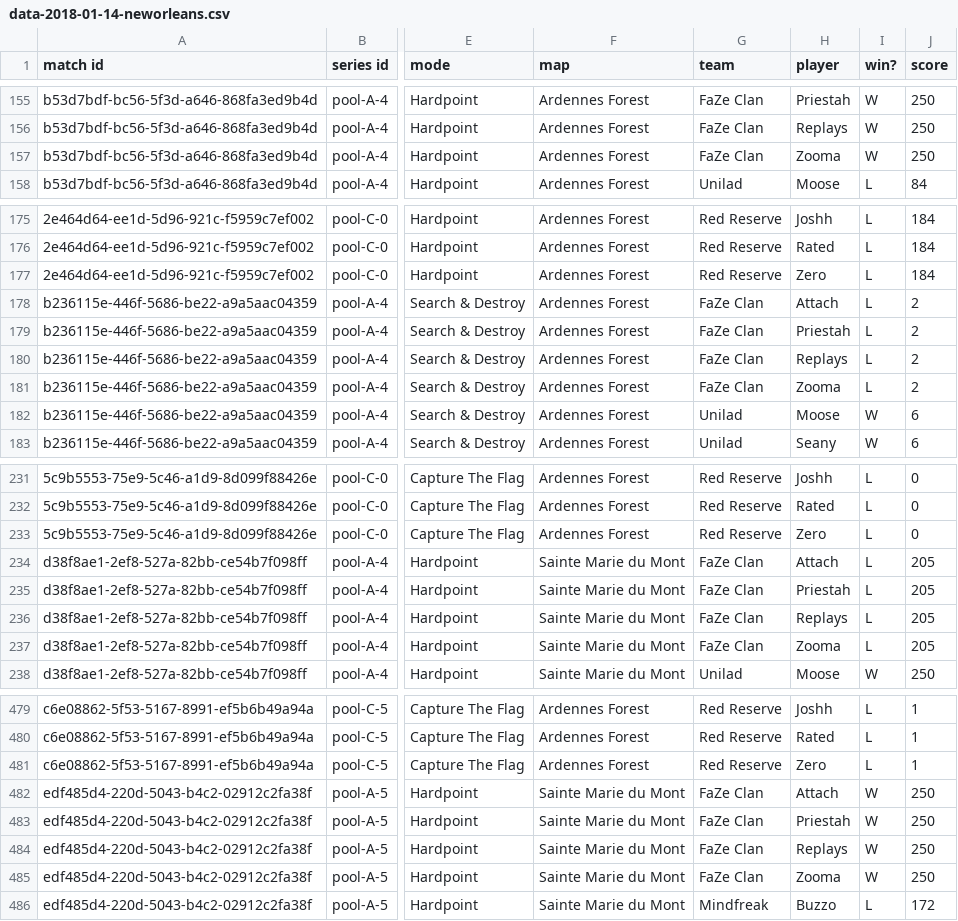
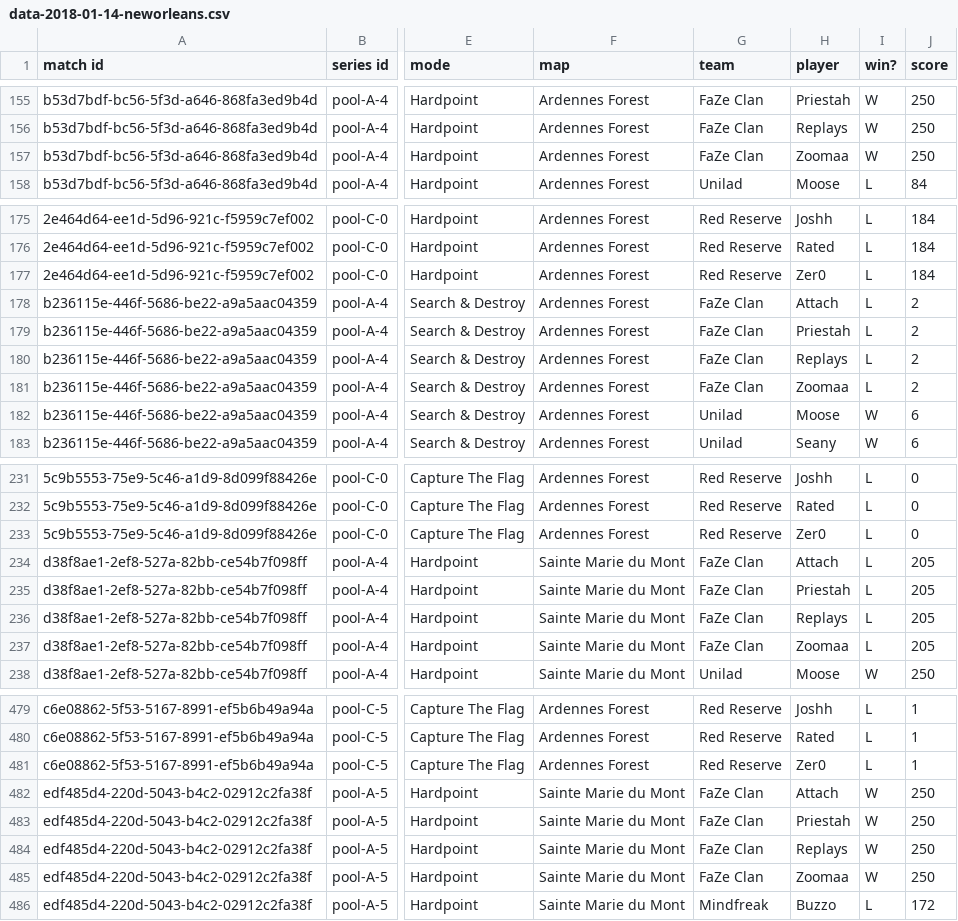
Before and after one commit to Activision/cwl-data, a CSV file: data/data-2018-01-14-neworleans.csv, drawn as a sheet; only a part is shown, gaps mark what is left out; the diff covers the shown part only; the diff names each change by its address in the sheet, - before the commit and + after, or states it on an @@ line.

Commit message:
updated 2018 data

```diff
--- a/data/data-2018-01-14-neworleans.csv
+++ b/data/data-2018-01-14-neworleans.csv
-H157 (player): Zooma
+H157 (player): Zoomaa
-H177 (player): Zero
+H177 (player): Zer0
-H181 (player): Zooma
+H181 (player): Zoomaa
-H233 (player): Zero
+H233 (player): Zer0
-H237 (player): Zooma
+H237 (player): Zoomaa
-H481 (player): Zero
+H481 (player): Zer0
-H485 (player): Zooma
+H485 (player): Zoomaa
```
Also changed, not shown: 53 edited cells elsewhere in this file, data/data-2017-12-10-dallas.csv, data/data-2018-03-11-atlanta.csv, 7 other files.
